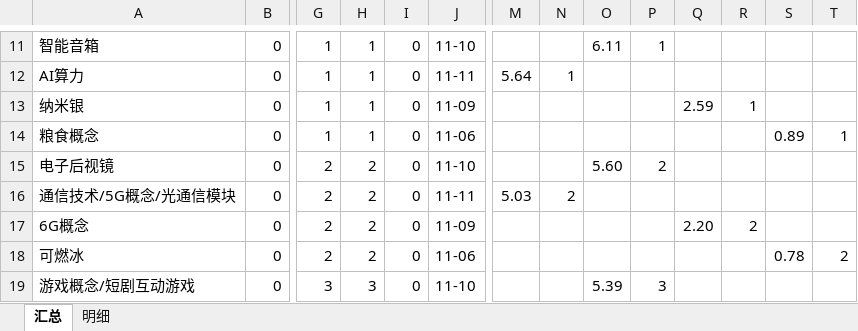
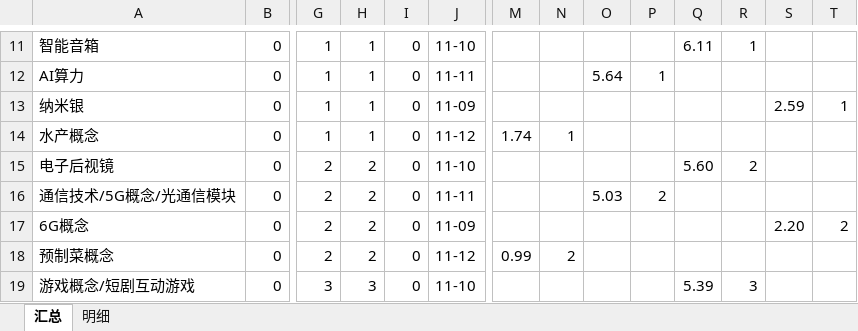
Before and after one commit to nancybhc/a-share-blast-lab, an Excel workbook: data/theme_strength_latest.xlsx, sheet 汇总, drawn as a sheet; only a part is shown, gaps mark what is left out; values as stored, in another font and other column widths than the file's, no cell formats; removed rows and columns are numbered as before the commit, all else as after; rows hold the shown columns only; the diff covers the shown part only; the diff names each change by its address in the sheet, - before the commit and + after, or states it on an @@ line.

```diff
--- a/data/theme_strength_latest.xlsx (sheet 汇总)
+++ b/data/theme_strength_latest.xlsx (sheet 汇总)
-O11: 6.11
+O11: (empty)
-P11: 1
+P11: (empty)
-Q11: (empty)
+Q11: 6.11
-R11: (empty)
+R11: 1
-M12: 5.64
+M12: (empty)
-N12: 1
+N12: (empty)
-O12: (empty)
+O12: 5.64
-P12: (empty)
+P12: 1
-Q13: 2.59
+Q13: (empty)
-R13: 1
+R13: (empty)
-S13: (empty)
+S13: 2.59
-T13: (empty)
+T13: 1
-row 14: 粮食概念 | 0 | 1 | 1 | 0 | 11-06 |  |  |  |  |  |  | 0.89 | 1
+row 14: 水产概念 | 0 | 1 | 1 | 0 | 11-12 | 1.74 | 1
-O15: 5.60
+O15: (empty)
-P15: 2
+P15: (empty)
-Q15: (empty)
+Q15: 5.60
-R15: (empty)
+R15: 2
-M16: 5.03
+M16: (empty)
-N16: 2
+N16: (empty)
-O16: (empty)
+O16: 5.03
-P16: (empty)
+P16: 2
-Q17: 2.20
+Q17: (empty)
-R17: 2
+R17: (empty)
-S17: (empty)
+S17: 2.20
-T17: (empty)
+T17: 2
-row 18: 可燃冰 | 0 | 2 | 2 | 0 | 11-06 |  |  |  |  |  |  | 0.78 | 2
+row 18: 预制菜概念 | 0 | 2 | 2 | 0 | 11-12 | 0.99 | 2
-O19: 5.39
+O19: (empty)
-P19: 3
+P19: (empty)
-Q19: (empty)
+Q19: 5.39
-R19: (empty)
+R19: 3
```
Also changed, not shown: 4 added rows, 3 removed rows and 59 edited cells elsewhere in this sheet, sheet 明细, cell formats, 6 other files.
